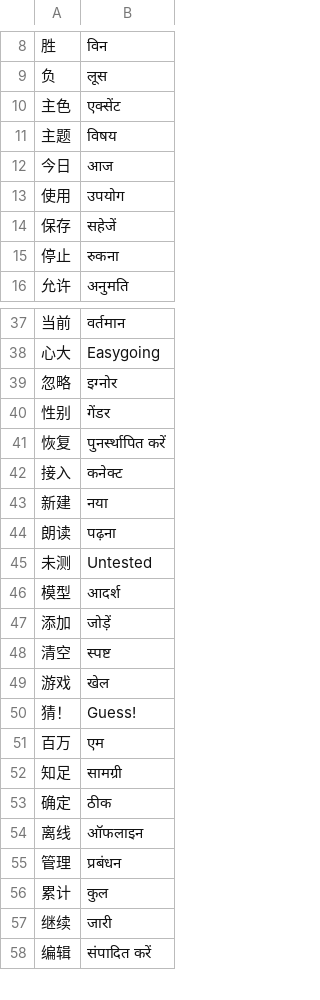
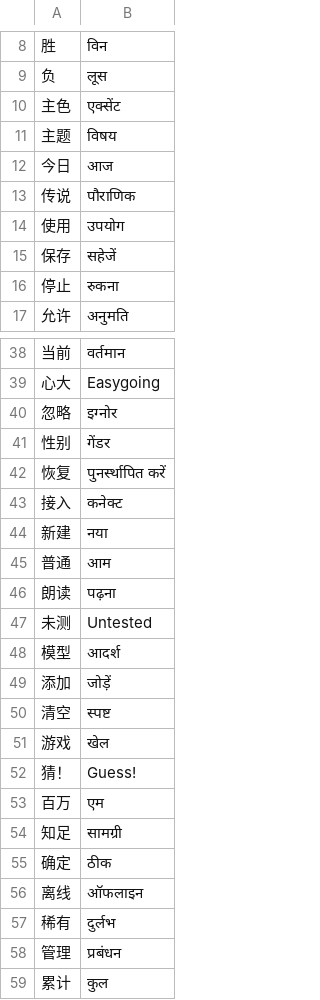
Before and after one commit to asujdgg/aigent, a TSV file: assets/i18n/hi.tsv, drawn as a sheet; only a part is shown, gaps mark what is left out; the shorter side is filled out with more unchanged rows; the diff names each change by its address in the sheet, - before the commit and + after, or states it on an @@ line.

```diff
--- a/assets/i18n/hi.tsv
+++ b/assets/i18n/hi.tsv
+row 13: 传说 | पौराणिक
+row 45: 普通 | आम
+row 57: 稀有 | दुर्लभ
```
Also changed, not shown: assets/i18n/ar.tsv, assets/i18n/bn.tsv, 38 other files.
